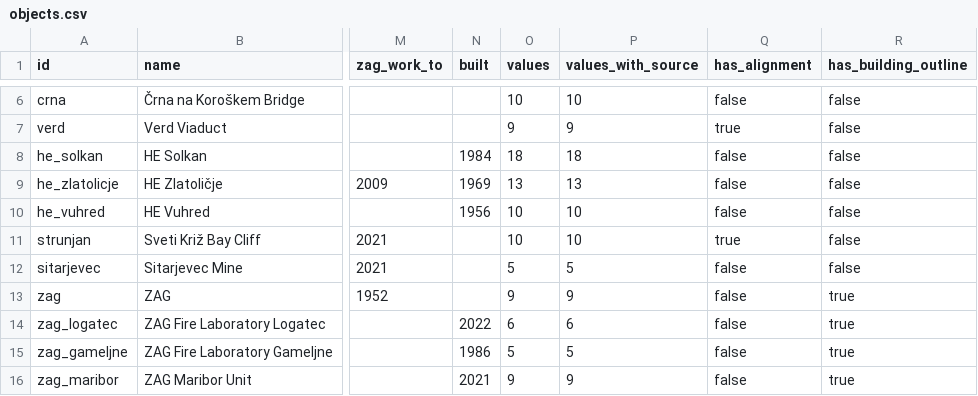
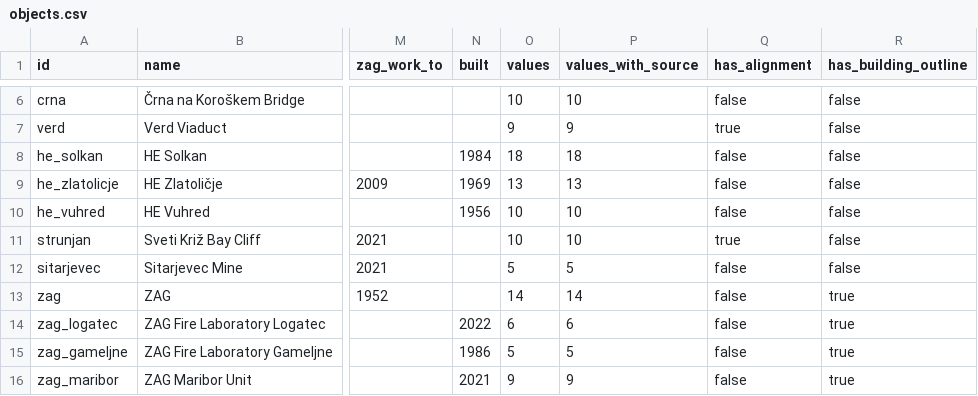
Before and after one commit to avtandilsvianadzeu/ZAGSloveniaTwin, a CSV file: api/v1/objects.csv, drawn as a sheet; only a part is shown, gaps mark what is left out; the diff names each change by its address in the sheet, - before the commit and + after, or states it on an @@ line.

Commit message:
ZAG site at Dimičeva as fifteen cadastre buildings inside the owner's boundary

```diff
--- a/api/v1/objects.csv
+++ b/api/v1/objects.csv
-O13 (values): 9
+O13 (values): 14
-P13 (values_with_source): 9
+P13 (values_with_source): 14
```
Also changed, not shown: 16 other files.
